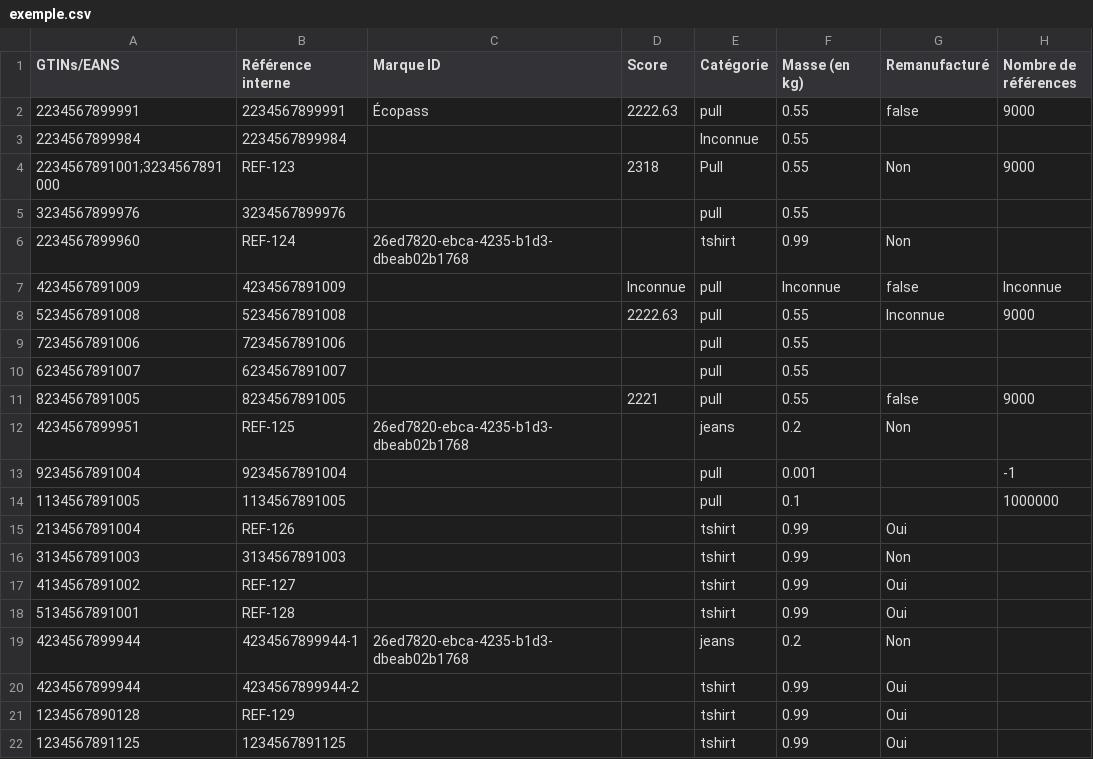
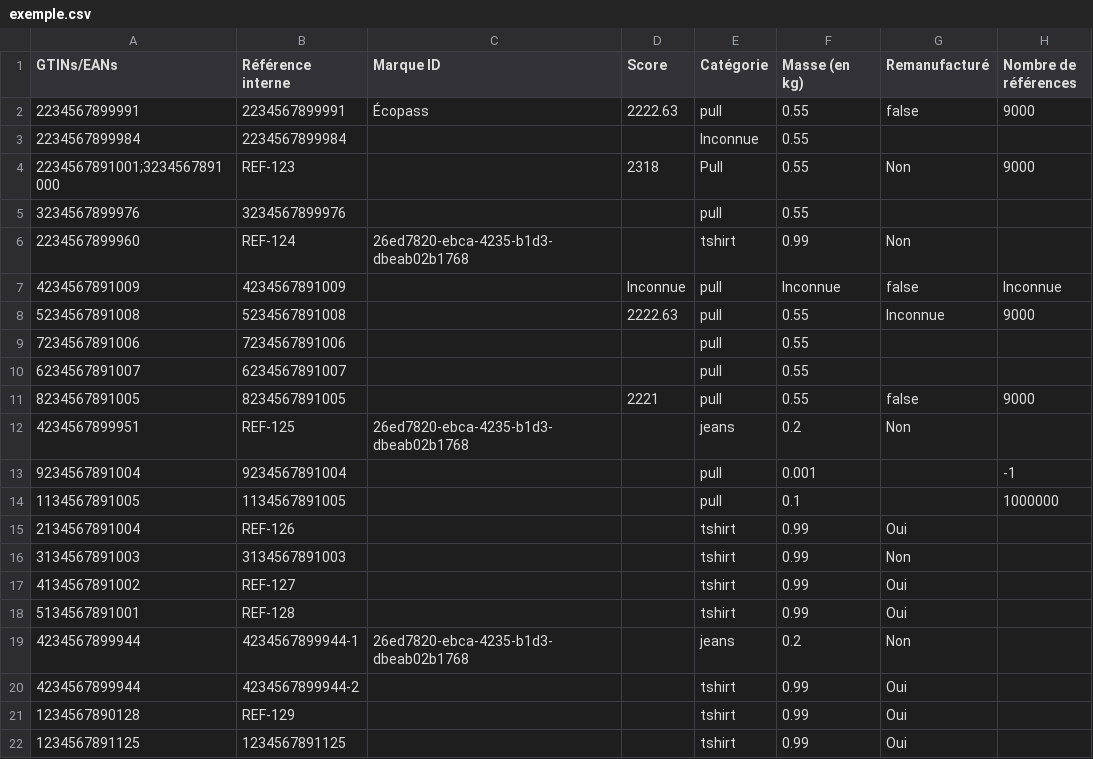
Before and after one commit to incubateur-ademe/ecopass, a CSV file: e2e/data/exemple.csv, drawn as a sheet; only a part is shown; the diff names each change by its address in the sheet, - before the commit and + after, or states it on an @@ line.

Commit message:
feat: manage product without gtins (#125)

```diff
--- a/e2e/data/exemple.csv
+++ b/e2e/data/exemple.csv
-A1: GTINs/EANS
+A1: GTINs/EANs
```
Also changed, not shown: public/exemple/exemple-ecobalyse.csv, public/exemple/exemple-en.csv, 29 other files.
